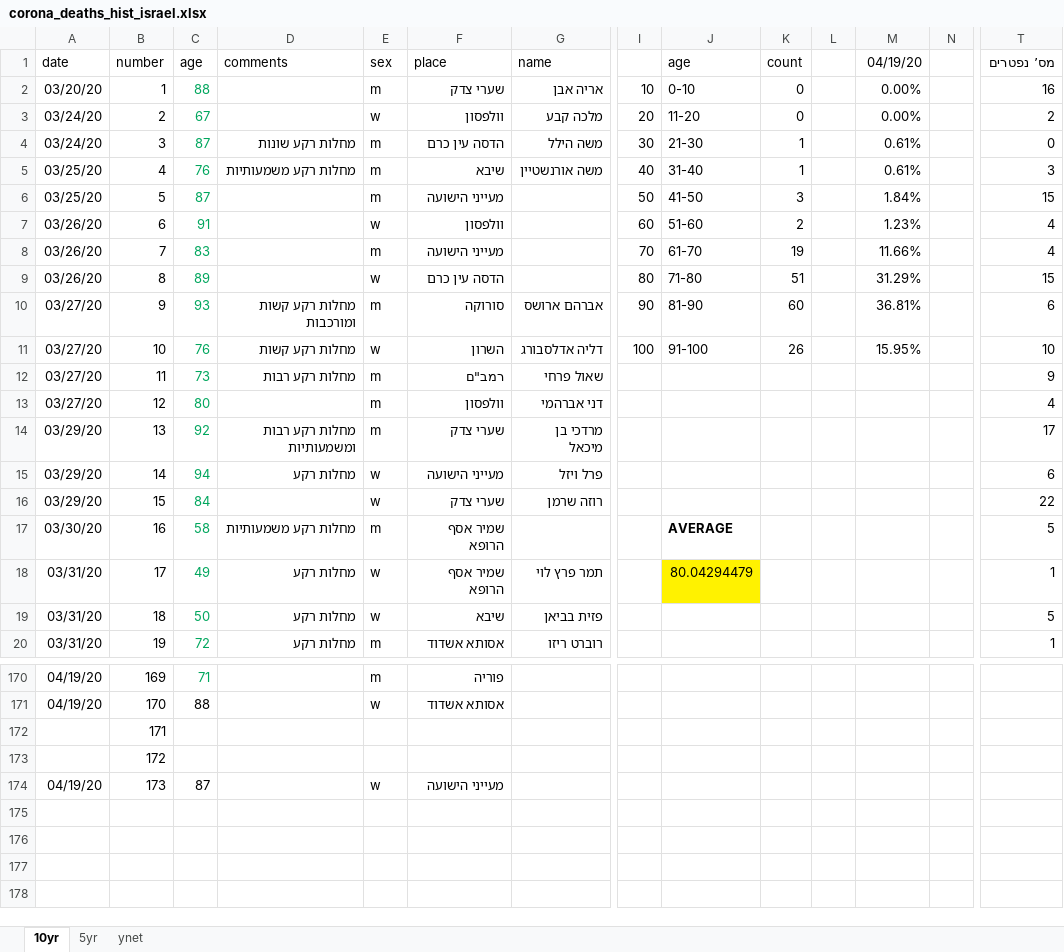
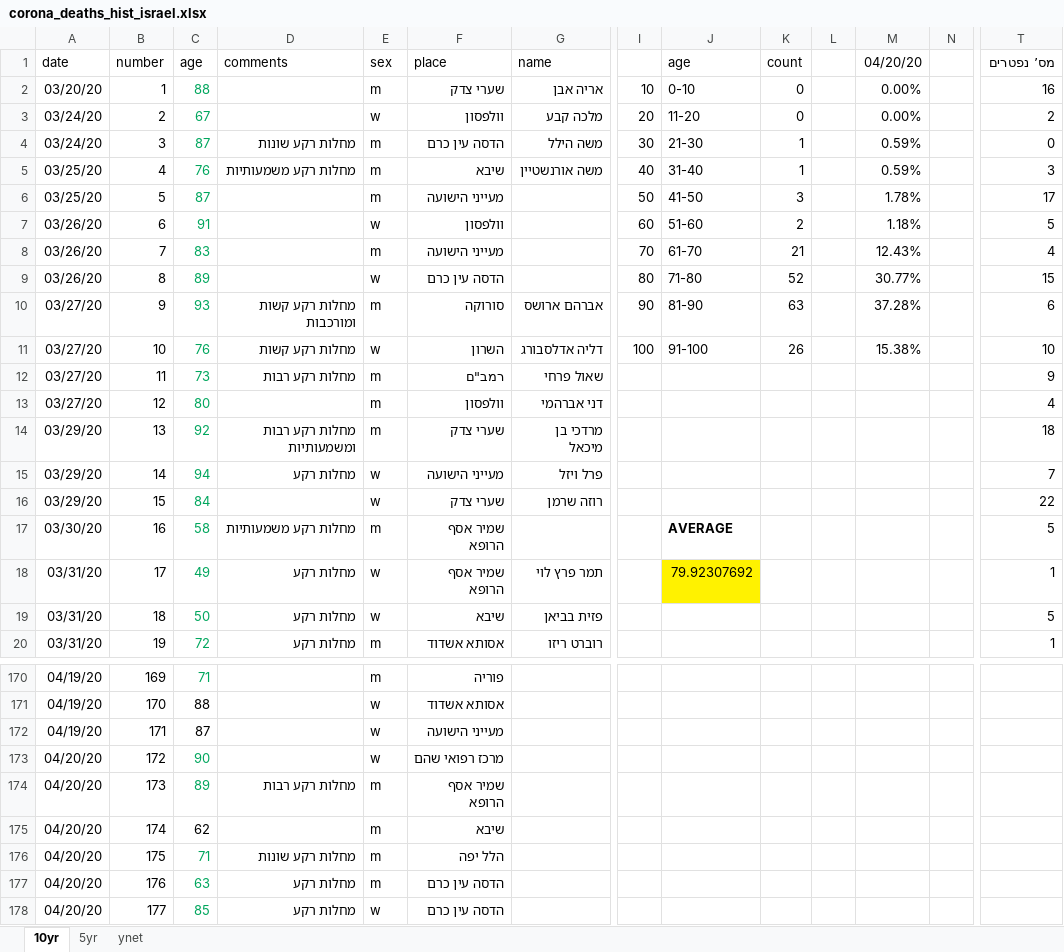
Before and after one commit to dennisyar/covid19_isr, an Excel workbook: corona_deaths_hist_israel.xlsx, sheet 10yr, drawn as a sheet; only a part is shown, gaps mark what is left out; values as stored, in another font and other column widths than the file's, no borders; charts and pictures not drawn; rows hold the shown columns only; the diff covers the shown part only; the diff names each change by its address in the sheet, - before the commit and + after, or states it on an @@ line.

```diff
--- a/corona_deaths_hist_israel.xlsx (sheet 10yr)
+++ b/corona_deaths_hist_israel.xlsx (sheet 10yr)
-M1: 04/19/20
+M1: 04/20/20
-M4:M5 (04/20/20): 0.61%
+M4:M5 (04/20/20): 0.59%
-M6 (04/20/20): 1.84%
+M6 (04/20/20): 1.78%
-T6 (מס’ נפטרים): 15
+T6 (מס’ נפטרים): 17
-M7 (04/20/20): 1.23%
+M7 (04/20/20): 1.18%
-T7 (מס’ נפטרים): 4
+T7 (מס’ נפטרים): 5
-K8 (count): 19
+K8 (count): 21
-M8 (04/20/20): 11.66%
+M8 (04/20/20): 12.43%
-K9 (count): 51
+K9 (count): 52
-M9 (04/20/20): 31.29%
+M9 (04/20/20): 30.77%
-K10 (count): 60
+K10 (count): 63
-M10 (04/20/20): 36.81%
+M10 (04/20/20): 37.28%
-M11 (04/20/20): 15.95%
+M11 (04/20/20): 15.38%
-T14 (מס’ נפטרים): 17
+T14 (מס’ נפטרים): 18
-T15 (מס’ נפטרים): 6
+T15 (מס’ נפטרים): 7
-J18 (age): 80.04294479
+J18 (age): 79.92307692
-A172 (date): (empty)
+A172 (date): 04/19/20
-C172 (age): (empty)
+C172 (age): 87
-E172:E173 (sex): (empty)
+E172:E173 (sex): w
-F172 (place): (empty)
+F172 (place): מעייני הישועה
-A173 (date): (empty)
+A173 (date): 04/20/20
-C173 (age): (empty)
+C173 (age): 90
-F173 (place): (empty)
+F173 (place): מרכז רפואי שהם
-A174 (date): 04/19/20
+A174 (date): 04/20/20
-C174 (age): 87
+C174 (age): 89
-C174 text colour: black
+C174 text colour: #00A65D
-D174 (comments): (empty)
+D174 (comments): מחלות רקע רבות
-E174 (sex): w
+E174 (sex): m
-F174 (place): מעייני הישועה
+F174 (place): שמיר אסף הרופא
+row 175: 04/20/20 | 174 | 62 |  | m | שיבא
+row 176: 04/20/20 | 175 | 71 | מחלות רקע שונות | m | הלל יפה
+row 177: 04/20/20 | 176 | 63 | מחלות רקע | m | הדסה עין כרם
+row 178: 04/20/20 | 177 | 85 | מחלות רקע | w | הדסה עין כרם
```
Also changed, not shown: 1 edited cell elsewhere in this sheet, sheet 5yr, charts or pictures, 2 other files.
